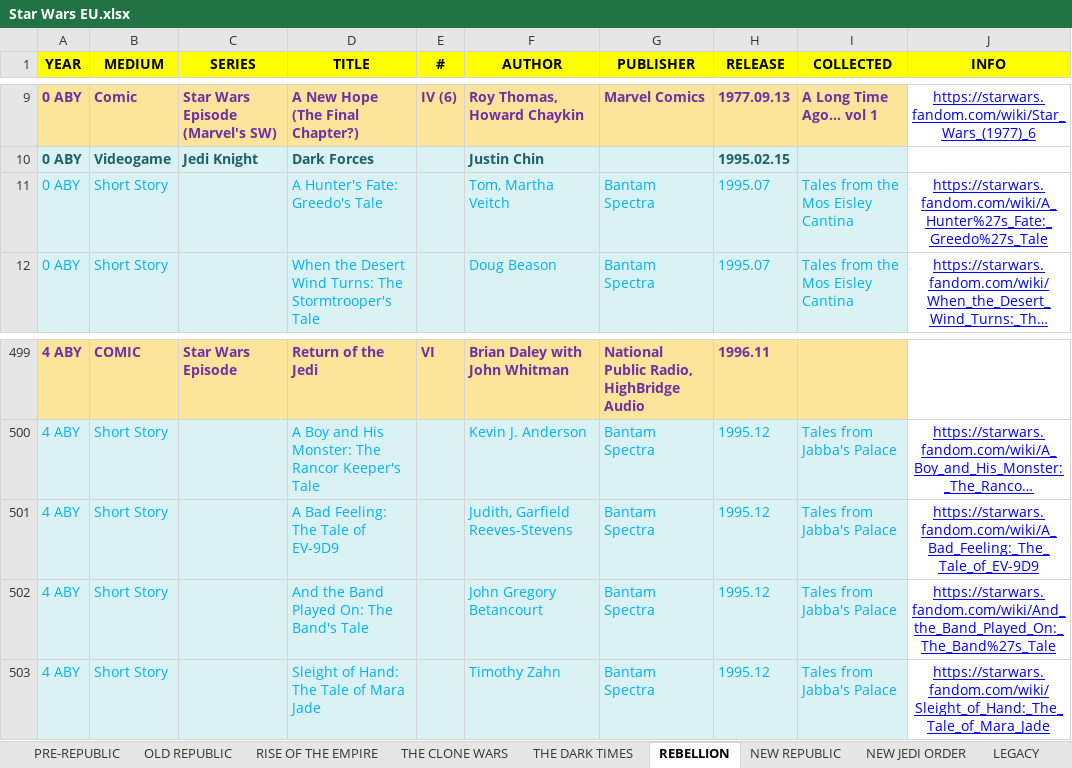
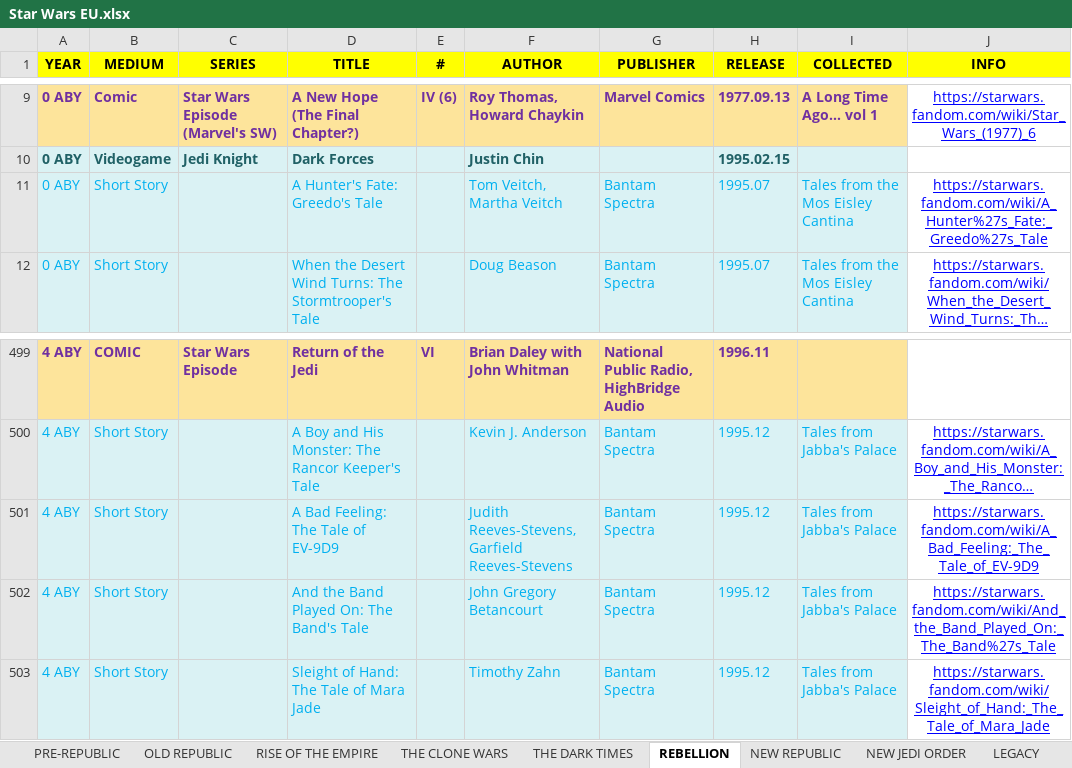
Before and after one commit to adriwankenobi/swdb, an Excel workbook: Star Wars EU.xlsx, sheet REBELLION, drawn as a sheet; only a part is shown, gaps mark what is left out; long unchanged cells end in …; values as stored, in another font and other column widths than the file's, no borders; the diff names each change by its address in the sheet, - before the commit and + after, or states it on an @@ line.

Commit message:
Data: expand shared-surname author cells (Veitch, Reeves-Stevens)

```diff
--- a/Star Wars EU.xlsx (sheet REBELLION)
+++ b/Star Wars EU.xlsx (sheet REBELLION)
-F11 (AUTHOR): Tom, Martha Veitch
+F11 (AUTHOR): Tom Veitch, Martha Veitch
-F501 (AUTHOR): Judith, Garfield Reeves-Stevens
+F501 (AUTHOR): Judith Reeves-Stevens, Garfield Reeves-Stevens
```
